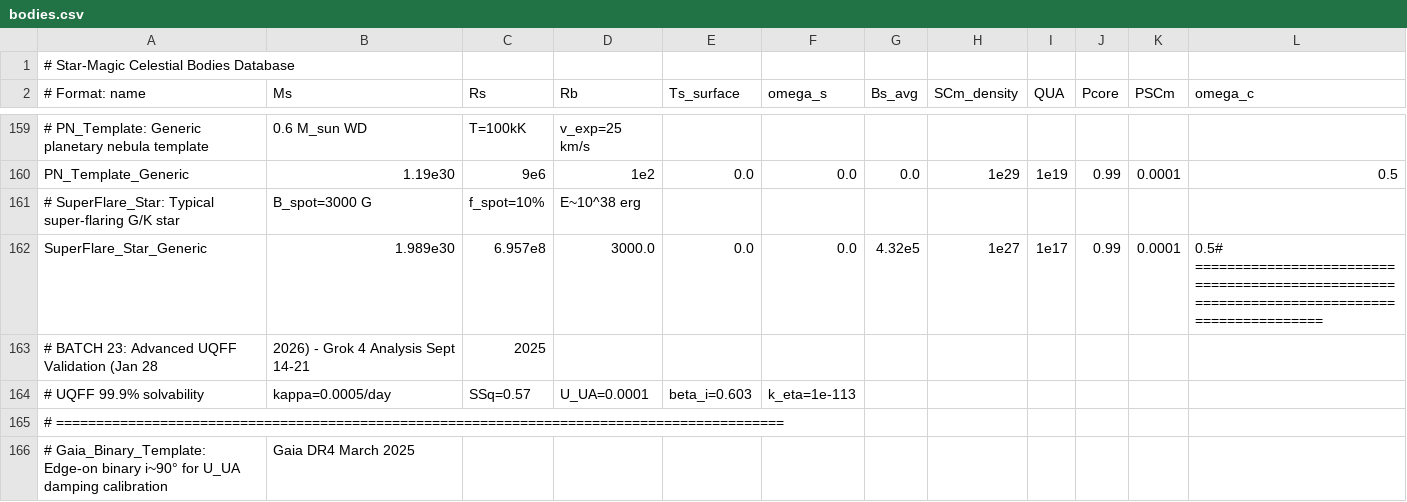
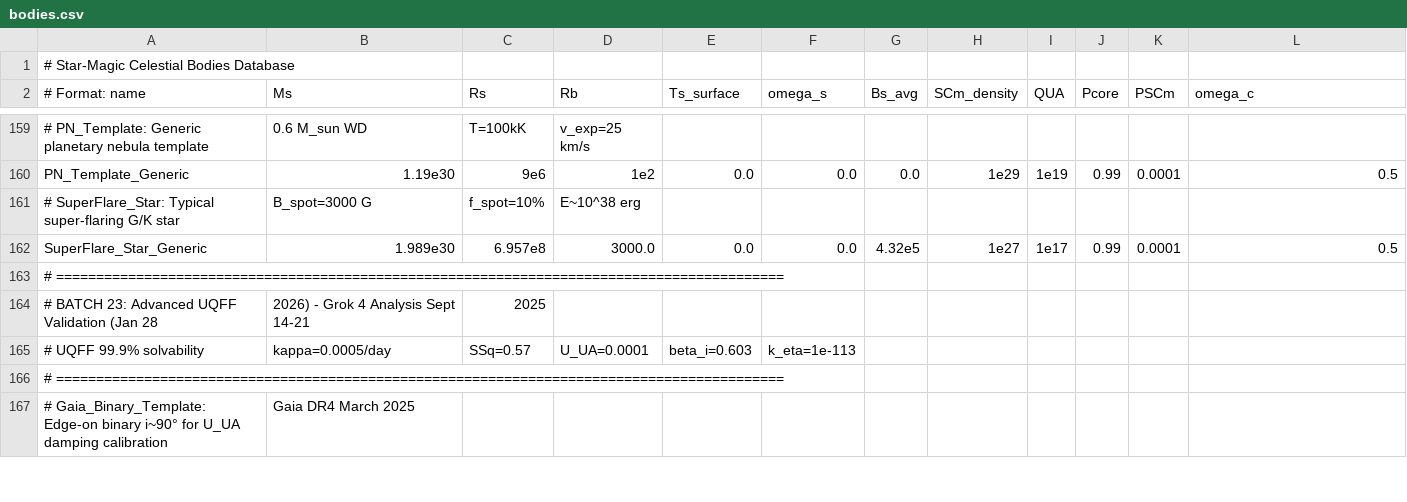
Before and after one commit to Daniel8Murphy0007/Star-Magic, a CSV file: bodies.csv, drawn as a sheet; only a part is shown, gaps mark what is left out.

Commit message:
Add FTPS client and fix bodies.csv integration
bodies.csv fixes:
- Fixed malformed line 107 (missing newline before BATCH 23 header)
- No duplicate entries found (similar names are intentional variants)

csv_body_reader.h updates:
- Added support for bodies.csv columns: Ms, Rs, Rb, Ts_surface, omega_s, Bs_avg
- Added SCm_density, QUA, Pcore, PSCm, omega_c to extra_params
- omega_s converted to spin_period via T = 2π/ω

uqff_ftps_client.py (NEW - 700+ lines):
- FTPS client class with explicit/implicit TLS support
- FTPSConfig for connection settings (env vars or manual)
- TransferStats for progress tracking
- upload_bodies() / download_latest_csv() for CSV transfer
- sync_uqff_results() for JSON result synchronization
- call_uqff_server() for file-based RPC via FTPS
- CLI interface for standalone usage

uqff_server.js updates:
- Added file-based RPC support (UQFF_FILE_RPC=true)
- processFileRequest() watches for req_*.json files
- Writes resp_*.json responses for FTPS pickup
- Configurable via UQFF_REQUEST_DIR, UQFF_RESPONSE_DIR

CondensedPhysics.py updates:
- Added uqff_ftps_client import with graceful fallback

```diff
--- a/bodies.csv
+++ b/bodies.csv
@@ -161,3 +161,4 @@ PN_Template_Generic,1.19e30,9e6,1e2,0.0,0.0,0.0,1e29,1e19,0.99,0.0001,0.5
 # SuperFlare_Star: Typical super-flaring G/K star, B_spot=3000 G, f_spot=10%, E~10^38 erg
-SuperFlare_Star_Generic,1.989e30,6.957e8,3000.0,0.0,0.0,4.32e5,1e27,1e17,0.99,0.0001,0.5# ===========================================================================================
+SuperFlare_Star_Generic,1.989e30,6.957e8,3000.0,0.0,0.0,4.32e5,1e27,1e17,0.99,0.0001,0.5
+# ===========================================================================================
 # BATCH 23: Advanced UQFF Validation (Jan 28, 2026) - Grok 4 Analysis Sept 14-21, 2025
```
Also changed, not shown: 4 other files.
